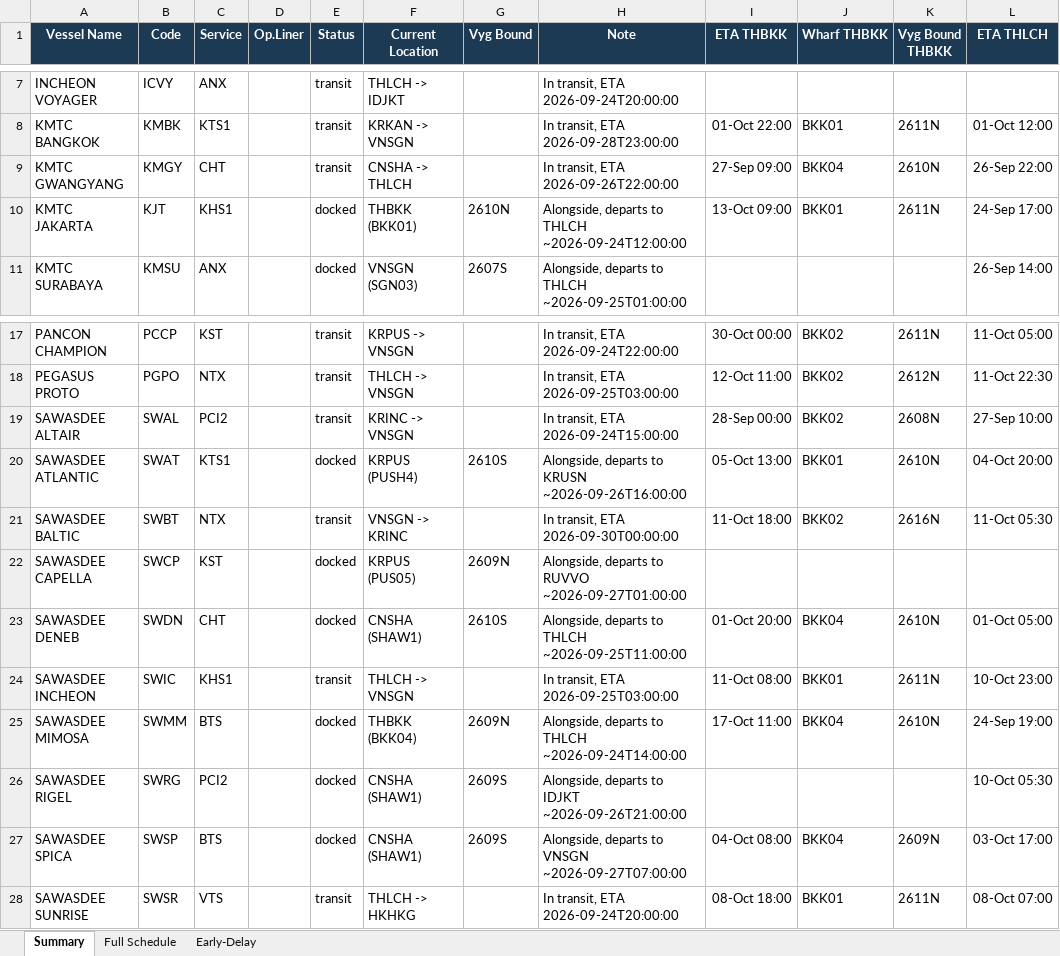
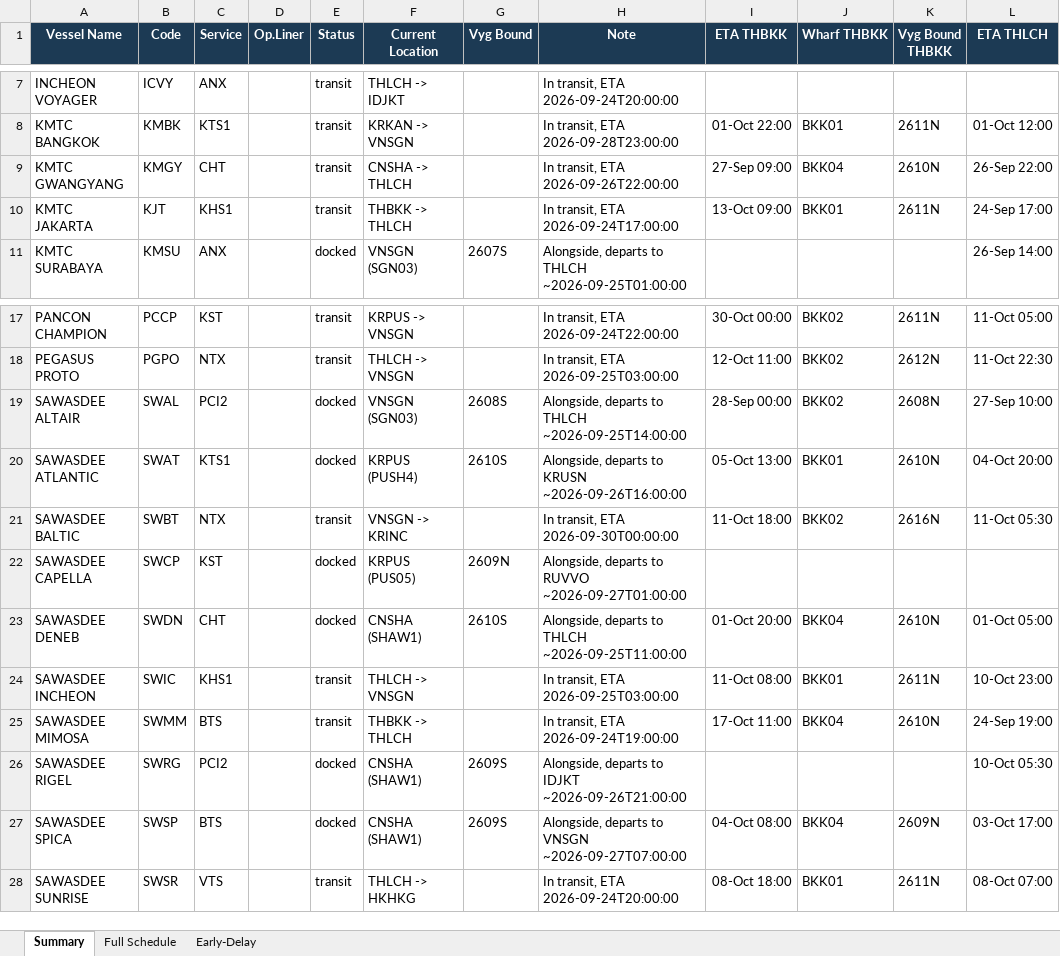
Before and after one commit to sirichai1265/heung-a-sked, an Excel workbook: Vessel Schedule.xlsx, sheet Summary, drawn as a sheet; only a part is shown, gaps mark what is left out; values as stored, in another font and other column widths than the file's, no borders; the diff names each change by its address in the sheet, - before the commit and + after, or states it on an @@ line.

```diff
--- a/Vessel Schedule.xlsx (sheet Summary)
+++ b/Vessel Schedule.xlsx (sheet Summary)
-E10 (Status): docked
+E10 (Status): transit
-F10 (Current Location): THBKK (BKK01)
+F10 (Current Location): THBKK -> THLCH
-G10 (Vyg Bound): 2610N
+G10 (Vyg Bound): (empty)
-H10 (Note): Alongside, departs to THLCH ~2026-09-24T12:00:00
+H10 (Note): In transit, ETA 2026-09-24T17:00:00
-E19 (Status): transit
+E19 (Status): docked
-F19 (Current Location): KRINC -> VNSGN
+F19 (Current Location): VNSGN (SGN03)
-G19 (Vyg Bound): (empty)
+G19 (Vyg Bound): 2608S
-H19 (Note): In transit, ETA 2026-09-24T15:00:00
+H19 (Note): Alongside, departs to THLCH ~2026-09-25T14:00:00
-E25 (Status): docked
+E25 (Status): transit
-F25 (Current Location): THBKK (BKK04)
+F25 (Current Location): THBKK -> THLCH
-G25 (Vyg Bound): 2609N
+G25 (Vyg Bound): (empty)
-H25 (Note): Alongside, departs to THLCH ~2026-09-24T14:00:00
+H25 (Note): In transit, ETA 2026-09-24T19:00:00
```
Also changed, not shown: sheet Early-Delay, 3 other files.
